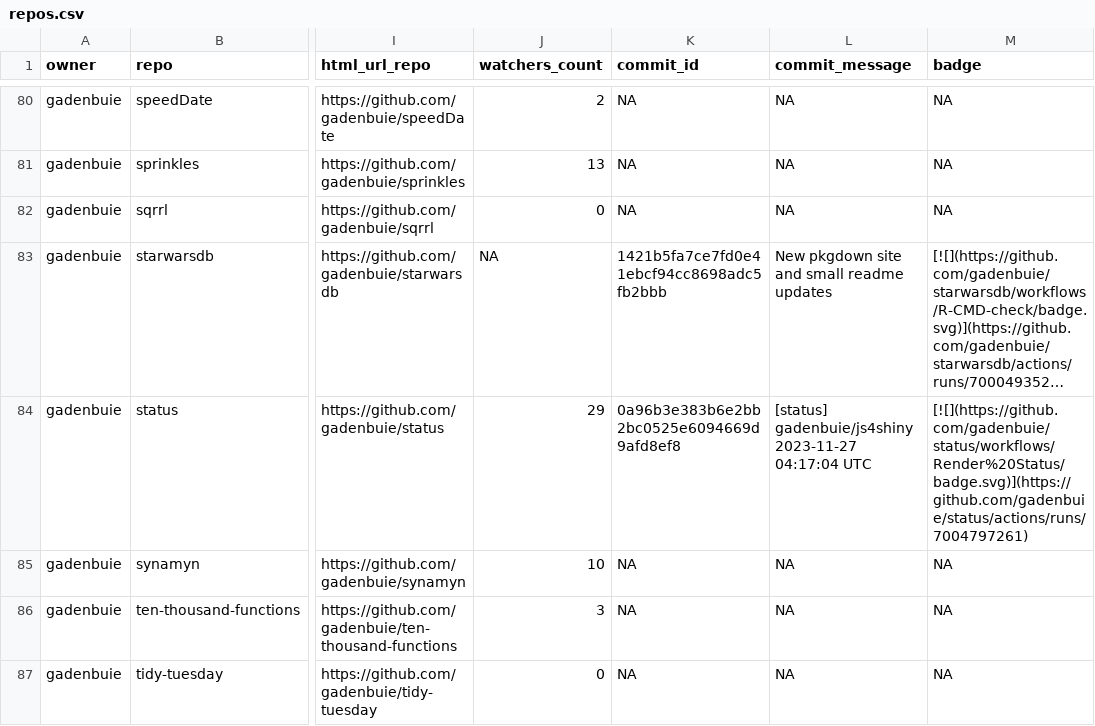
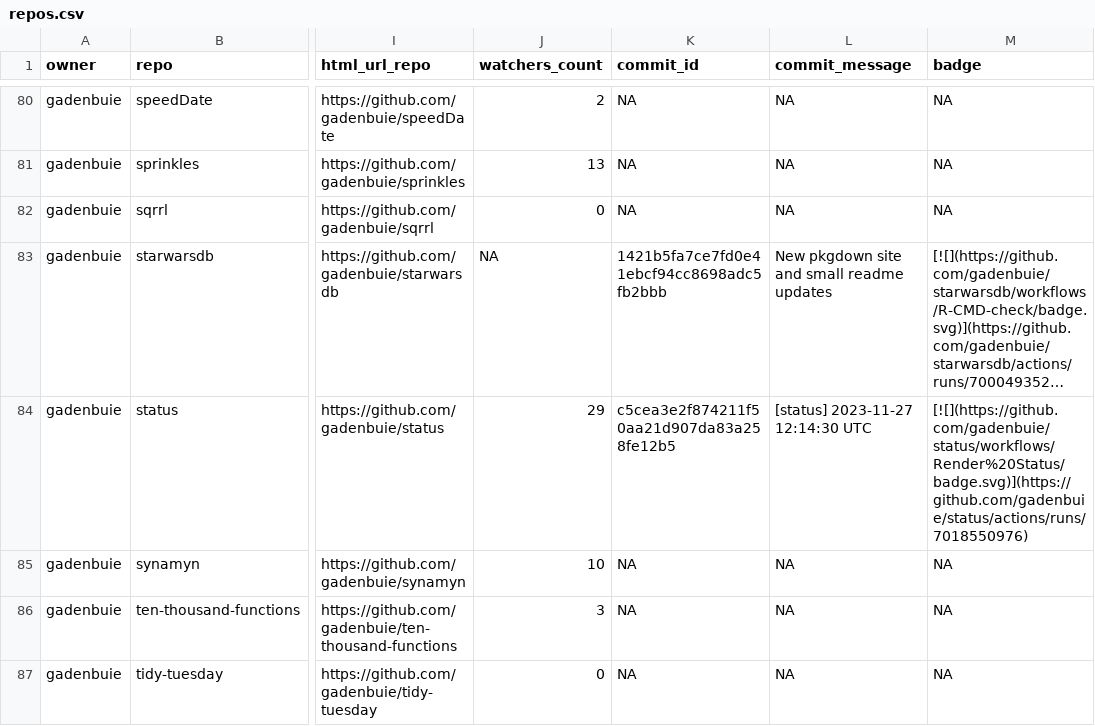
Before and after one commit to jimbrig/status, a CSV file: repos.csv, drawn as a sheet; only a part is shown, gaps mark what is left out; long unchanged cells end in …; the diff covers the shown part only; the diff names each change by its address in the sheet, - before the commit and + after, or states it on an @@ line.

```diff
--- a/repos.csv
+++ b/repos.csv
-K84 (commit_id): 0a96b3e383b6e2bb2bc0525e6094669d9afd8ef8
+K84 (commit_id): c5cea3e2f874211f50aa21d907da83a258fe12b5
-L84 (commit_message): [status] gadenbuie/js4shiny 2023-11-27 04:17:04 UTC
+L84 (commit_message): [status] 2023-11-27 12:14:30 UTC
-M84 (badge): [![](https://github.com/gadenbuie/status/workflows/Render%20Status/badge.svg)](https://github.com/gadenbuie/status/actions/runs/7004797261)
+M84 (badge): [![](https://github.com/gadenbuie/status/workflows/Render%20Status/badge.svg)](https://github.com/gadenbuie/status/actions/runs/7018550976)
```
Also changed, not shown: 14 edited cells elsewhere in this file, 2 other files.
